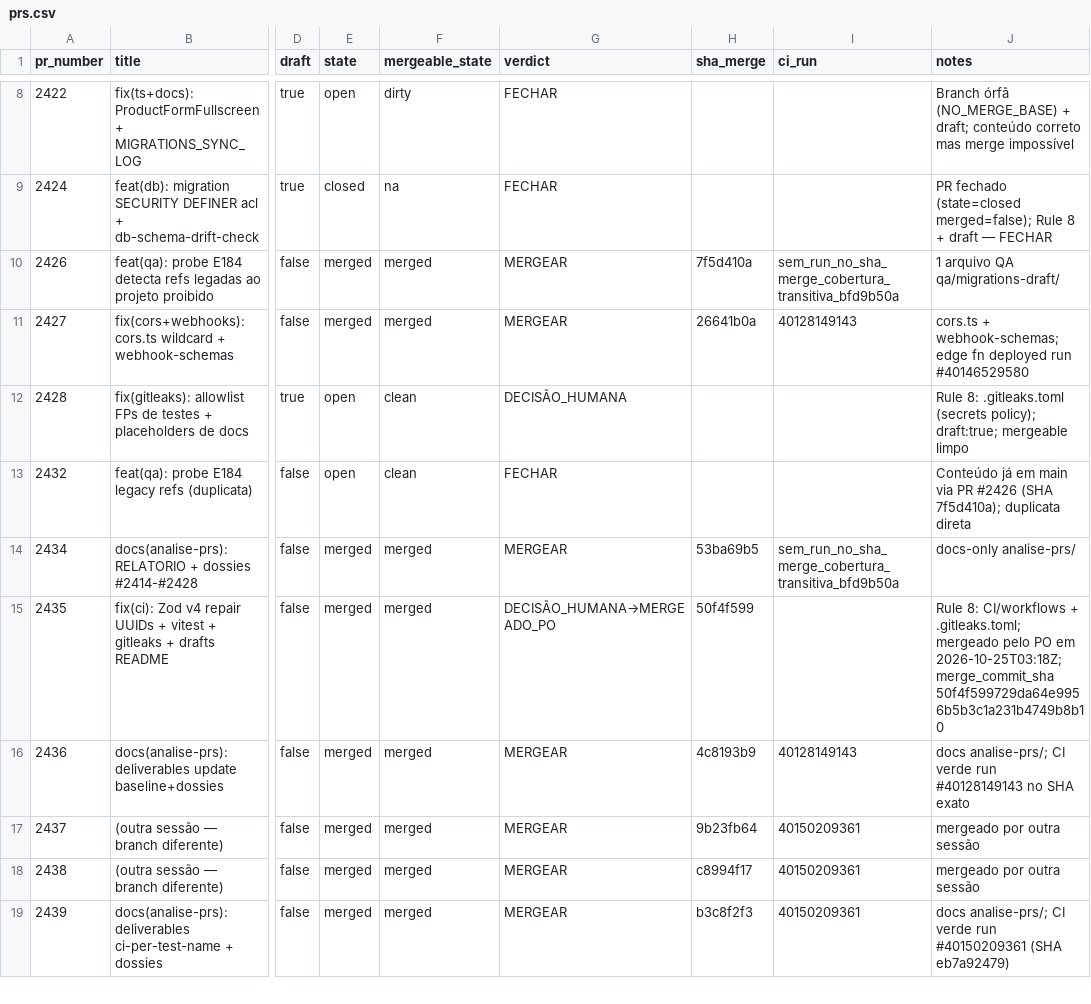
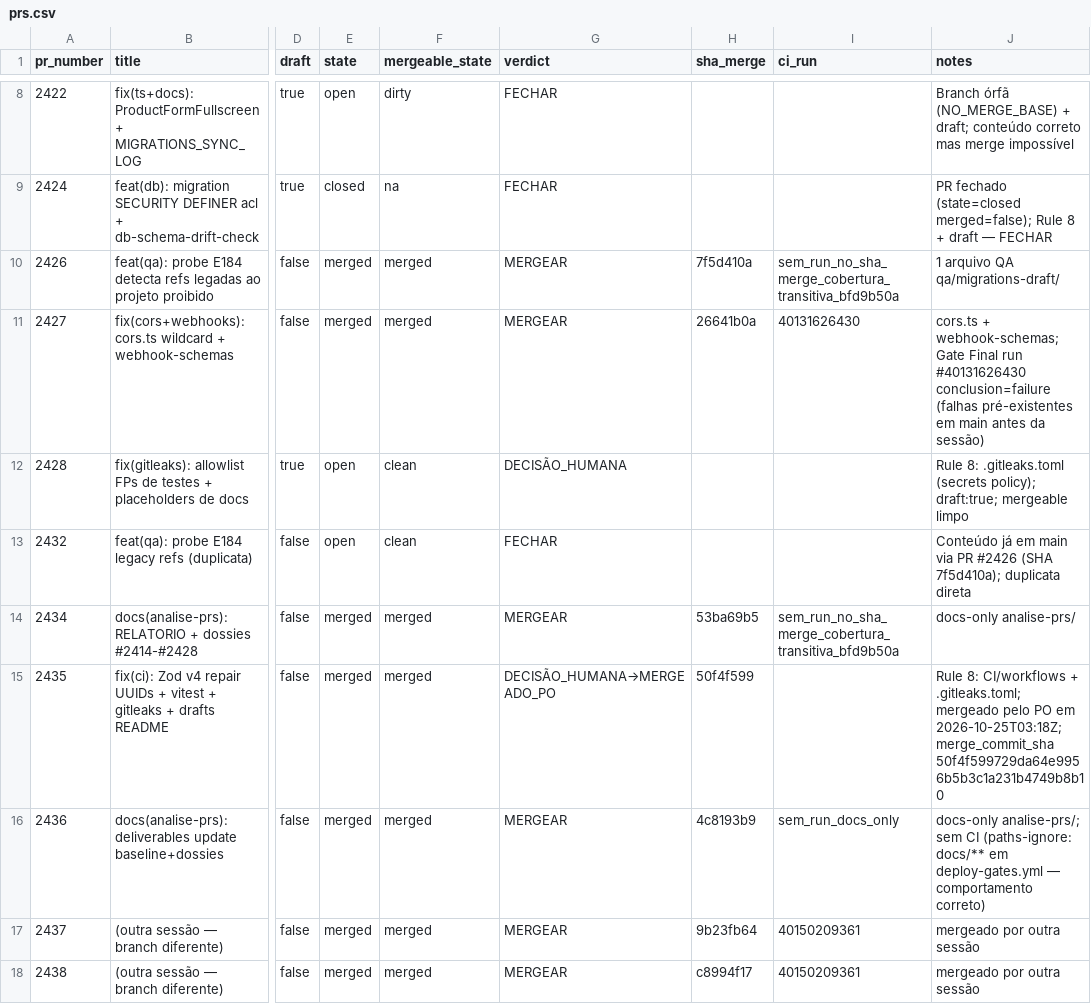
Before and after one commit to adm01-debug/Promo_Gifts_V4, a CSV file: analise-prs/prs.csv, drawn as a sheet; only a part is shown, gaps mark what is left out; the shorter side is filled out with more unchanged rows; the diff names each change by its address in the sheet, - before the commit and + after, or states it on an @@ line.

```diff
--- a/analise-prs/prs.csv
+++ b/analise-prs/prs.csv
-I11 (ci_run): 40128149143
+I11 (ci_run): 40131626430
-J11 (notes): …+ webhook-schemas; edge fn deployed run #40146529580
+J11 (notes): …+ webhook-schemas; Gate Final run #40131626430 conclusion=failure (falhas pré-existentes em main antes da sessão)
-I16 (ci_run): 40128149143
+I16 (ci_run): sem_run_docs_only
-J16 (notes): docs analise-prs/; CI verde run #40128149143 no SHA exato
+J16 (notes): docs-only analise-prs/; sem CI (paths-ignore: docs/** em deploy-gates.yml — comportamento correto)
```
Also changed, not shown: 1 other file.
